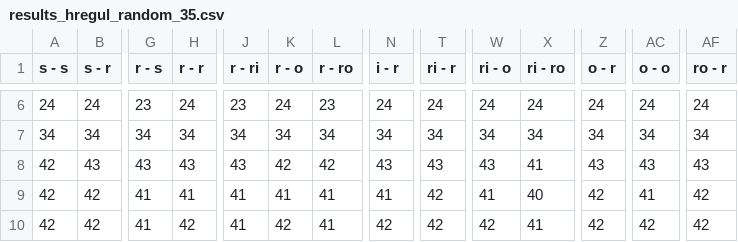
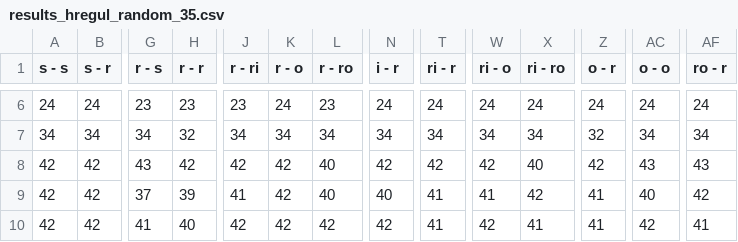
Before and after one commit to jcuevas-rozo/finite-topological-spaces, a CSV file: dvfields-strategies-hregular/results/results_hregul_random_35.csv, drawn as a sheet; only a part is shown, gaps mark what is left out; the diff covers the shown part only; the diff names each change by its address in the sheet, - before the commit and + after, or states it on an @@ line.

```diff
--- a/dvfields-strategies-hregular/results/results_hregul_random_35.csv
+++ b/dvfields-strategies-hregular/results/results_hregul_random_35.csv
-H6 (r - r): 24
+H6 (r - r): 23
-H7 (r - r): 34
+H7 (r - r): 32
-Z7 (o - r): 34
+Z7 (o - r): 32
-B8 (s - r): 43
+B8 (s - r): 42
-H8 (r - r): 43
+H8 (r - r): 42
-J8 (r - ri): 43
+J8 (r - ri): 42
-L8 (r - ro): 42
+L8 (r - ro): 40
-N8 (i - r): 43
+N8 (i - r): 42
-T8 (ri - r): 43
+T8 (ri - r): 42
-W8 (ri - o): 43
+W8 (ri - o): 42
-X8 (ri - ro): 41
+X8 (ri - ro): 40
-Z8 (o - r): 43
+Z8 (o - r): 42
-G9 (r - s): 41
+G9 (r - s): 37
-H9 (r - r): 41
+H9 (r - r): 39
-K9 (r - o): 41
+K9 (r - o): 42
-L9 (r - ro): 41
+L9 (r - ro): 40
-N9 (i - r): 41
+N9 (i - r): 40
-T9:T10 (ri - r): 42
+T9:T10 (ri - r): 41
-X9 (ri - ro): 40
+X9 (ri - ro): 42
-Z9:Z10 (o - r): 42
+Z9:Z10 (o - r): 41
-AC9 (o - o): 41
+AC9 (o - o): 40
-H10 (r - r): 42
+H10 (r - r): 40
-J10 (r - ri): 41
+J10 (r - ri): 42
-L10 (r - ro): 41
+L10 (r - ro): 42
-AF10 (ro - r): 42
+AF10 (ro - r): 41
```
Also changed, not shown: 131 edited cells elsewhere in this file, dvfields-strategies-hregular/results/results_hregul_random_10.csv, dvfields-strategies-hregular/results/results_hregul_random_15.csv, 4 other files.
